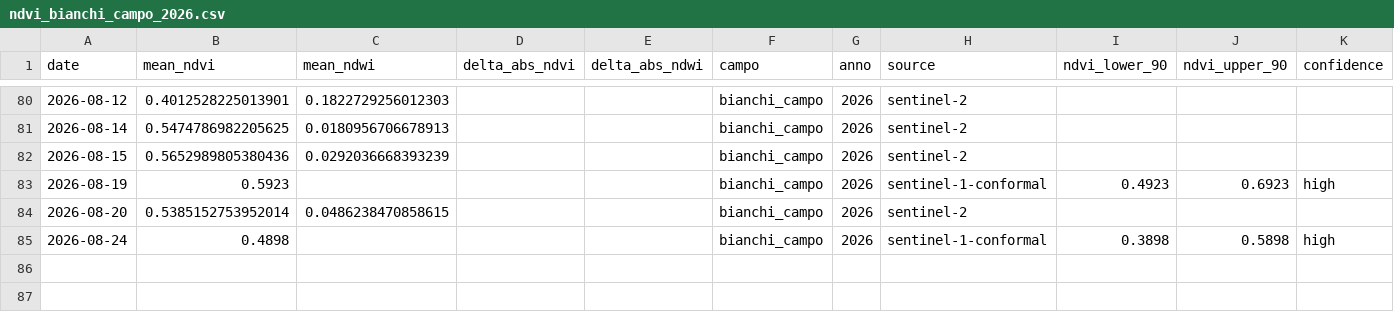
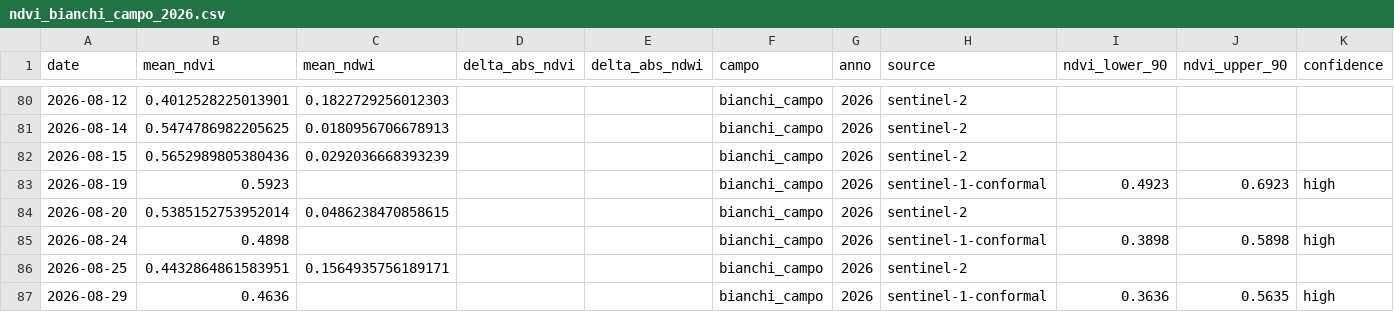
Before and after one commit to tommasobattistini/pascoli-data, a CSV file: ndvi/ndvi_bianchi_campo_2026.csv, drawn as a sheet; only a part is shown, gaps mark what is left out.

```diff
--- a/ndvi/ndvi_bianchi_campo_2026.csv
+++ b/ndvi/ndvi_bianchi_campo_2026.csv
@@ -85 +85,3 @@ date,mean_ndvi,mean_ndwi,delta_abs_ndvi,delta_abs_ndwi,campo,anno,source,ndvi_lo
 2026-08-24,0.4898,,,,bianchi_campo,2026,sentinel-1-conformal,0.3898,0.5898,high
+2026-08-25,0.4432864861583951,0.1564935756189171,,,bianchi_campo,2026,sentinel-2,,,
+2026-08-29,0.4636,,,,bianchi_campo,2026,sentinel-1-conformal,0.3636,0.5635,high
```
Also changed, not shown: ndvi/ndvi_pascolo_1_2026.csv, ndvi/ndvi_pascolo_2_2026.csv, 28 other files.
